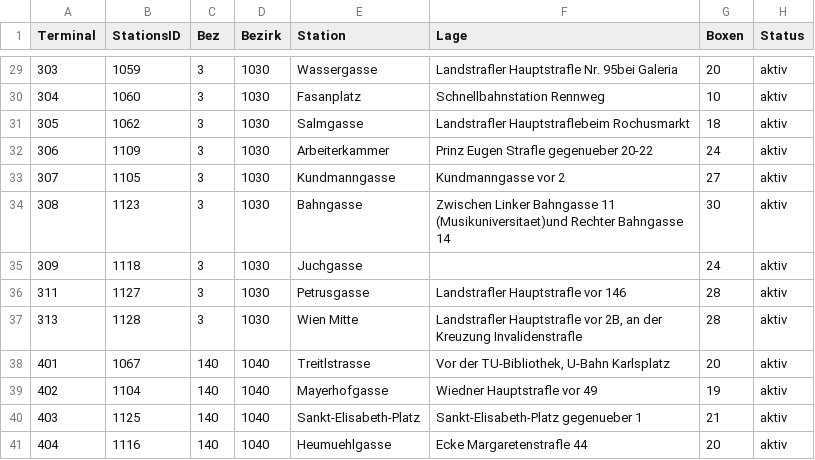
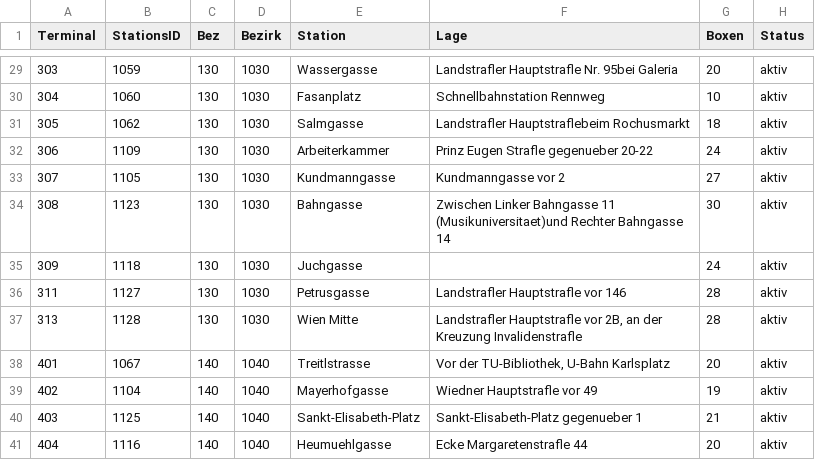
Before and after one commit to vickymoser/citybikes, a CSV file: project/data/citybike_locations.csv, drawn as a sheet; only a part is shown, gaps mark what is left out; the diff covers the shown part only.

```diff
--- a/project/data/citybike_locations.csv
+++ b/project/data/citybike_locations.csv
@@ -29,10 +29,10 @@ Terminal;StationsID;Bez;Bezirk;Station;Lage;Boxen;Status
-303;1059;3;1030;Wassergasse;Landstraﬂer Hauptstraﬂe Nr. 95bei Galeria;20;aktiv
-304;1060;3;1030;Fasanplatz;Schnellbahnstation Rennweg;10;aktiv
-305;1062;3;1030;Salmgasse;Landstraﬂer Hauptstraﬂebeim Rochusmarkt;18;aktiv
-306;1109;3;1030;Arbeiterkammer;Prinz Eugen Straﬂe gegenueber 20-22;24;aktiv
-307;1105;3;1030;Kundmanngasse;Kundmanngasse vor 2;27;aktiv
-308;1123;3;1030;Bahngasse;Zwischen Linker Bahngasse 11 (Musikuniversitaet)und Rechter Bahngasse 14;30;aktiv
-309;1118;3;1030;Juchgasse;;24;aktiv
-311;1127;3;1030;Petrusgasse;Landstraﬂer Hauptstraﬂe vor 146;28;aktiv
-313;1128;3;1030;Wien Mitte;Landstraﬂer Hauptstraﬂe vor 2B, an der Kreuzung Invalidenstraﬂe;28;aktiv
+303;1059;130;1030;Wassergasse;Landstraﬂer Hauptstraﬂe Nr. 95bei Galeria;20;aktiv
+304;1060;130;1030;Fasanplatz;Schnellbahnstation Rennweg;10;aktiv
+305;1062;130;1030;Salmgasse;Landstraﬂer Hauptstraﬂebeim Rochusmarkt;18;aktiv
+306;1109;130;1030;Arbeiterkammer;Prinz Eugen Straﬂe gegenueber 20-22;24;aktiv
+307;1105;130;1030;Kundmanngasse;Kundmanngasse vor 2;27;aktiv
+308;1123;130;1030;Bahngasse;Zwischen Linker Bahngasse 11 (Musikuniversitaet)und Rechter Bahngasse 14;30;aktiv
+309;1118;130;1030;Juchgasse;;24;aktiv
+311;1127;130;1030;Petrusgasse;Landstraﬂer Hauptstraﬂe vor 146;28;aktiv
+313;1128;130;1030;Wien Mitte;Landstraﬂer Hauptstraﬂe vor 2B, an der Kreuzung Invalidenstraﬂe;28;aktiv
 401;1067;140;1040;Treitlstrasse;Vor der TU-Bibliothek, U-Bahn Karlsplatz;20;aktiv
```
Also changed, not shown: 27 edited cells elsewhere in this file, 2 other files.
